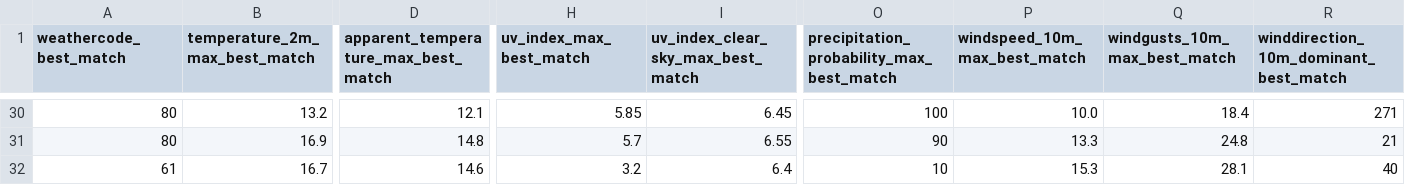
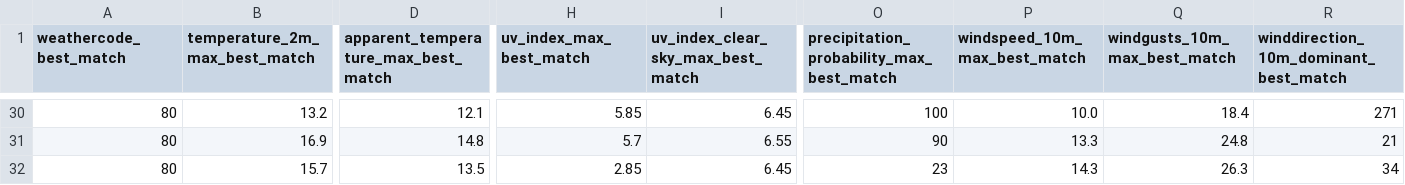
Before and after one commit to sumoh001/AQI-Project, a CSV file: AQI-export.csv, drawn as a sheet; only a part is shown, gaps mark what is left out; the diff covers the shown part only; the diff names each change by its address in the sheet, - before the commit and + after, or states it on an @@ line.

```diff
--- a/AQI-export.csv
+++ b/AQI-export.csv
-A32 (weathercode_best_match): 61
+A32 (weathercode_best_match): 80
-B32 (temperature_2m_max_best_match): 16.7
+B32 (temperature_2m_max_best_match): 15.7
-D32: 14.6
+D32: 13.5
-H32 (uv_index_max_best_match): 3.2
+H32 (uv_index_max_best_match): 2.85
-I32: 6.4
+I32: 6.45
-O32: 10
+O32: 23
-P32 (windspeed_10m_max_best_match): 15.3
+P32 (windspeed_10m_max_best_match): 14.3
-Q32 (windgusts_10m_max_best_match): 28.1
+Q32 (windgusts_10m_max_best_match): 26.3
-R32: 40
+R32: 34
```
Also changed, not shown: 36 edited cells elsewhere in this file, 4 other files.
